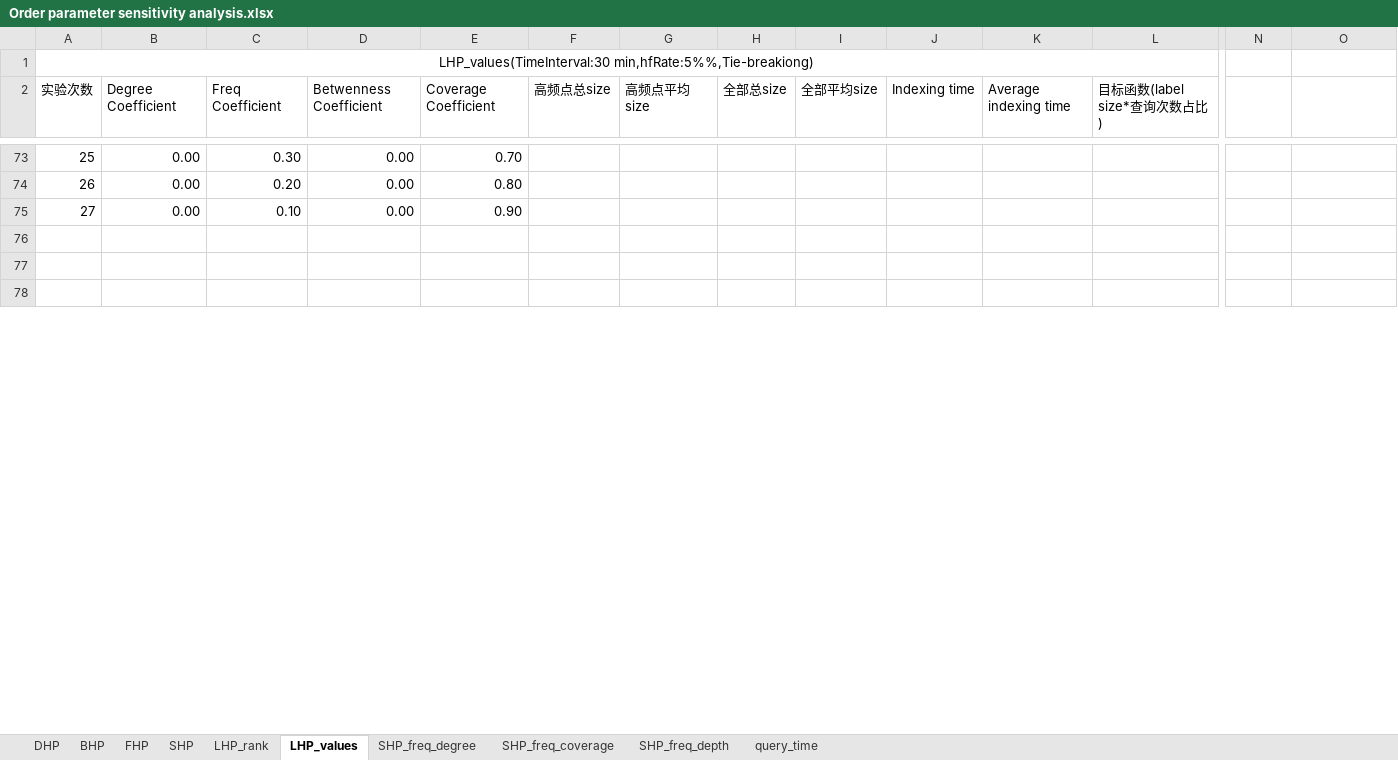
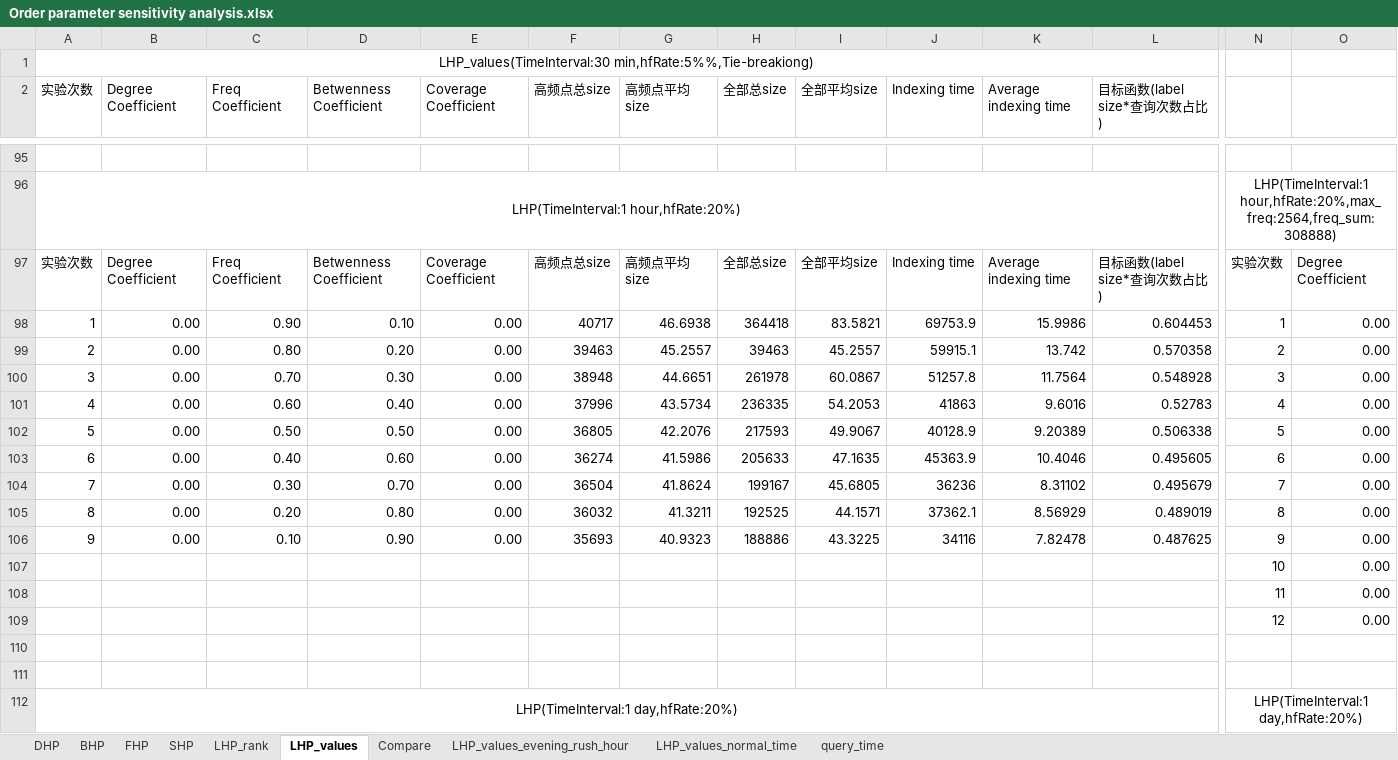
Before and after one commit to wanwanvv/research, an Excel workbook: Order parameter sensitivity analysis.xlsx, sheet LHP_values, drawn as a sheet; only a part is shown, gaps mark what is left out; the shorter side is filled out with more unchanged rows; values as stored, in another font and other column widths than the file's, no borders; addresses are those after the commit; rows hold the shown columns only; the diff covers the shown part only; the diff names each change by its address in the sheet, - before the commit and + after, or states it on an @@ line.

```diff
--- a/Order parameter sensitivity analysis.xlsx (sheet LHP_values)
+++ b/Order parameter sensitivity analysis.xlsx (sheet LHP_values)
-sheet tab: SHP_freq_degree
+sheet tab: Compare
-sheet tab: SHP_freq_coverage
+sheet tab: LHP_values_evening_rush_hour
-sheet tab: SHP_freq_depth
+sheet tab: LHP_values_normal_time
-row 95: 25 | 0.00 | 0.30 | 0.00 | 0.70
+row 95: (empty)
+row 96: LHP(TimeInterval:1 hour,hfRate:20%) |  |  |  |  |  |  |  |  |  |  |  | LHP(TimeInterval:1 hour,hfRate:20%,max_freq:2564,freq_sum:308888)
+row 97: 实验次数 | Degree Coefficient | Freq Coefficient | Betwenness Coefficient | Coverage Coefficient | 高频点总size | 高频点平均size | 全部总size | 全部平均size | Indexing time | Average indexing time | 目标函数(label size*查询次数占比) | 实验次数 | Degree Coefficient
+row 98: 1 | 0.00 | 0.90 | 0.10 | 0.00 | 40717 | 46.6938 | 364418 | 83.5821 | 69753.9 | 15.9986 | 0.604453 | 1 | 0.00
+row 99: 2 | 0.00 | 0.80 | 0.20 | 0.00 | 39463 | 45.2557 | 39463 | 45.2557 | 59915.1 | 13.742 | 0.570358 | 2 | 0.00
+row 100: 3 | 0.00 | 0.70 | 0.30 | 0.00 | 38948 | 44.6651 | 261978 | 60.0867 | 51257.8 | 11.7564 | 0.548928 | 3 | 0.00
+row 101: 4 | 0.00 | 0.60 | 0.40 | 0.00 | 37996 | 43.5734 | 236335 | 54.2053 | 41863 | 9.6016 | 0.52783 | 4 | 0.00
+row 102: 5 | 0.00 | 0.50 | 0.50 | 0.00 | 36805 | 42.2076 | 217593 | 49.9067 | 40128.9 | 9.20389 | 0.506338 | 5 | 0.00
+row 103: 6 | 0.00 | 0.40 | 0.60 | 0.00 | 36274 | 41.5986 | 205633 | 47.1635 | 45363.9 | 10.4046 | 0.495605 | 6 | 0.00
+row 104: 7 | 0.00 | 0.30 | 0.70 | 0.00 | 36504 | 41.8624 | 199167 | 45.6805 | 36236 | 8.31102 | 0.495679 | 7 | 0.00
+row 105: 8 | 0.00 | 0.20 | 0.80 | 0.00 | 36032 | 41.3211 | 192525 | 44.1571 | 37362.1 | 8.56929 | 0.489019 | 8 | 0.00
+row 106: 9 | 0.00 | 0.10 | 0.90 | 0.00 | 35693 | 40.9323 | 188886 | 43.3225 | 34116 | 7.82478 | 0.487625 | 9 | 0.00
+row 107:  |  |  |  |  |  |  |  |  |  |  |  | 10 | 0.00
+row 108:  |  |  |  |  |  |  |  |  |  |  |  | 11 | 0.00
+row 109:  |  |  |  |  |  |  |  |  |  |  |  | 12 | 0.00
-row 110: 26 | 0.00 | 0.20 | 0.00 | 0.80
+row 110: (empty)
-row 111: 27 | 0.00 | 0.10 | 0.00 | 0.90
+row 111: (empty)
+row 112: LHP(TimeInterval:1 day,hfRate:20%) |  |  |  |  |  |  |  |  |  |  |  | LHP(TimeInterval:1 day,hfRate:20%)
```
Also changed, not shown: 64 added rows, 36 removed rows and 59 edited cells elsewhere in this sheet, sheet Compare, sheet LHP_values_evening_rush_hour, sheet LHP_values_normal_time.
